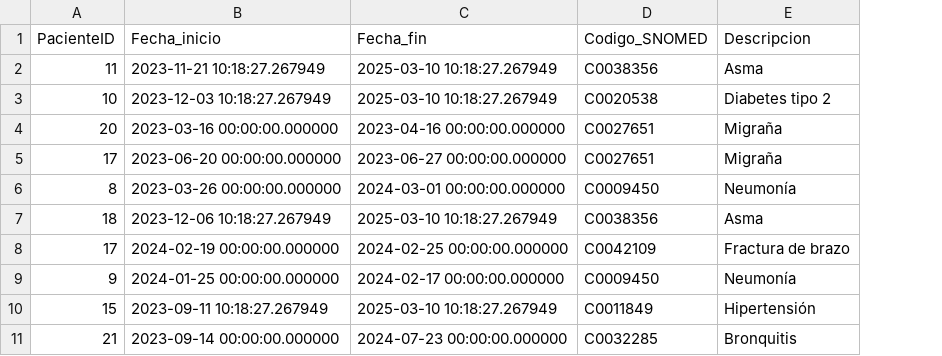
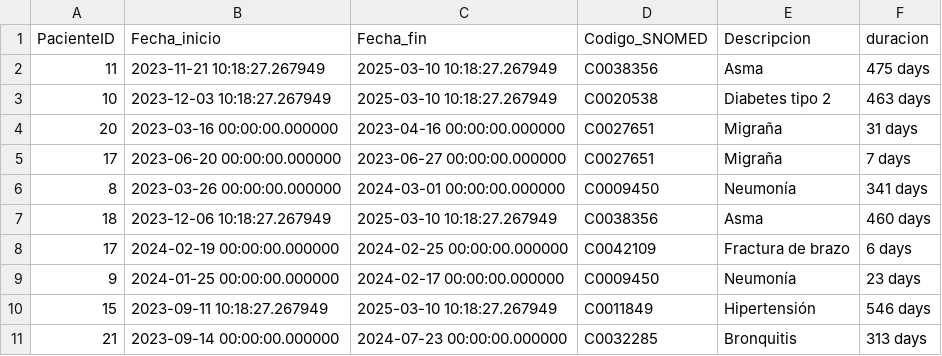
Before and after one commit to danny-sp/Dedalus-Datathon, a CSV file: data/cohorte_condiciones.csv, drawn as a sheet; only a part is shown; the diff names each change by its address in the sheet, - before the commit and + after, or states it on an @@ line.

```diff
--- a/data/cohorte_condiciones.csv
+++ b/data/cohorte_condiciones.csv
+column F (duracion), rows 2-11: 475 days | 463 days | 31 days | 7 days | 341 days | 460 days | 6 days | 23 days | 546 days | 313 days
```
Also changed, not shown: data/cohorte_encuentros.csv, data/cohorte_pacientes.csv, 10 other files.
